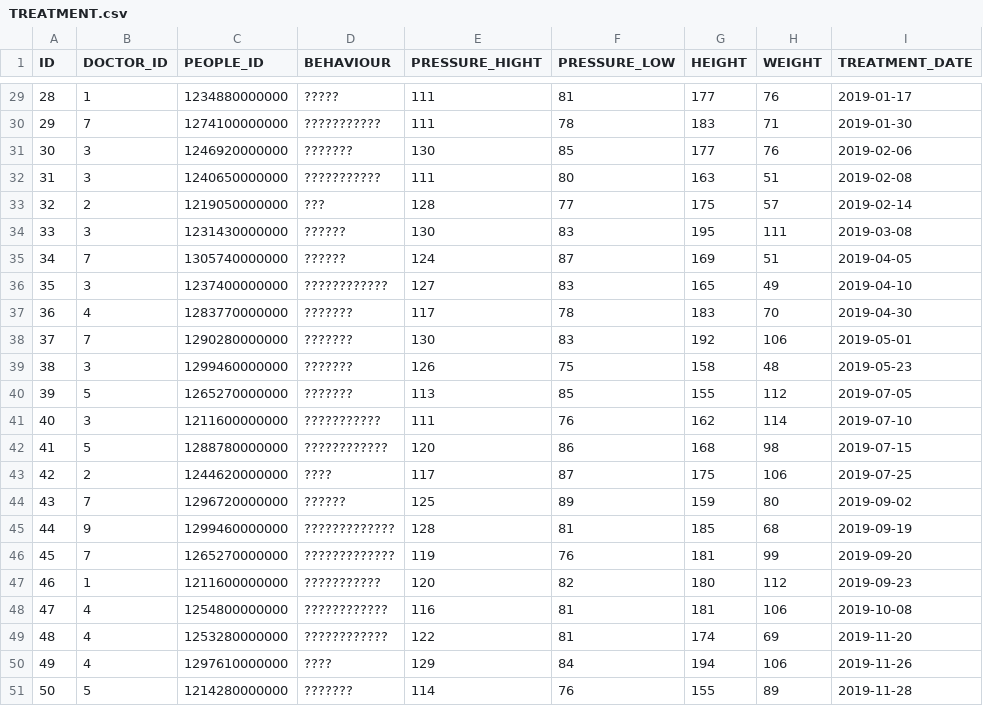
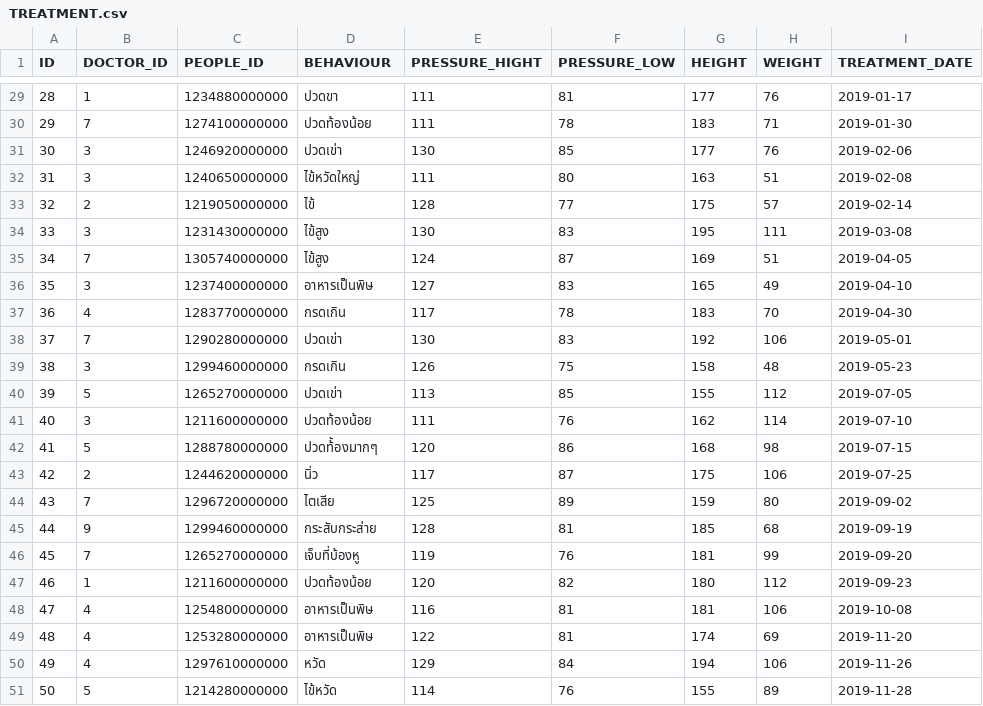
Before and after one commit to bdintu/clinic-api, a CSV file: csv/TREATMENT.csv, drawn as a sheet; only a part is shown, gaps mark what is left out; the diff covers the shown part only.

```diff
--- a/csv/TREATMENT.csv
+++ b/csv/TREATMENT.csv
@@ -29,23 +29,23 @@ ID,DOCTOR_ID ,PEOPLE_ID ,BEHAVIOUR ,PRESSURE_HIGHT ,PRESSURE_LOW ,HEIGHT ,WEIGHT
-28,1,1234880000000,?????,111,81,177,76,2019-01-17
-29,7,1274100000000,???????????,111,78,183,71,2019-01-30
-30,3,1246920000000,???????,130,85,177,76,2019-02-06
-31,3,1240650000000,???????????,111,80,163,51,2019-02-08
-32,2,1219050000000,???,128,77,175,57,2019-02-14
-33,3,1231430000000,??????,130,83,195,111,2019-03-08
-34,7,1305740000000,??????,124,87,169,51,2019-04-05
-35,3,1237400000000,????????????,127,83,165,49,2019-04-10
-36,4,1283770000000,???????,117,78,183,70,2019-04-30
-37,7,1290280000000,???????,130,83,192,106,2019-05-01
-38,3,1299460000000,???????,126,75,158,48,2019-05-23
-39,5,1265270000000,???????,113,85,155,112,2019-07-05
-40,3,1211600000000,???????????,111,76,162,114,2019-07-10
-41,5,1288780000000,????????????,120,86,168,98,2019-07-15
-42,2,1244620000000,????,117,87,175,106,2019-07-25
-43,7,1296720000000,??????,125,89,159,80,2019-09-02
-44,9,1299460000000,?????????????,128,81,185,68,2019-09-19
-45,7,1265270000000,?????????????,119,76,181,99,2019-09-20
-46,1,1211600000000,???????????,120,82,180,112,2019-09-23
-47,4,1254800000000,????????????,116,81,181,106,2019-10-08
-48,4,1253280000000,????????????,122,81,174,69,2019-11-20
-49,4,1297610000000,????,129,84,194,106,2019-11-26
-50,5,1214280000000,???????,114,76,155,89,2019-11-28
+28,1,1234880000000,ปวดขา,111,81,177,76,2019-01-17
+29,7,1274100000000,ปวดท้องน้อย,111,78,183,71,2019-01-30
+30,3,1246920000000,ปวดเข่า,130,85,177,76,2019-02-06
+31,3,1240650000000,ไข้หวัดใหญ่,111,80,163,51,2019-02-08
+32,2,1219050000000,ไข้,128,77,175,57,2019-02-14
+33,3,1231430000000,ไข้สูง,130,83,195,111,2019-03-08
+34,7,1305740000000,ไข้สูง,124,87,169,51,2019-04-05
+35,3,1237400000000,อาหารเป็นพิษ,127,83,165,49,2019-04-10
+36,4,1283770000000,กรดเกิน,117,78,183,70,2019-04-30
+37,7,1290280000000,ปวดเข่า,130,83,192,106,2019-05-01
+38,3,1299460000000,กรดเกิน,126,75,158,48,2019-05-23
+39,5,1265270000000,ปวดเข่า,113,85,155,112,2019-07-05
+40,3,1211600000000,ปวดท้องน้อย,111,76,162,114,2019-07-10
+41,5,1288780000000,ปวดท้้องมากๆ,120,86,168,98,2019-07-15
+42,2,1244620000000,นิ่ว,117,87,175,106,2019-07-25
+43,7,1296720000000,ไตเสีย,125,89,159,80,2019-09-02
+44,9,1299460000000,กระสับกระส่าย,128,81,185,68,2019-09-19
+45,7,1265270000000,เจ็บที่บ้องหู,119,76,181,99,2019-09-20
+46,1,1211600000000,ปวดท้องน้อย,120,82,180,112,2019-09-23
+47,4,1254800000000,อาหารเป็นพิษ,116,81,181,106,2019-10-08
+48,4,1253280000000,อาหารเป็นพิษ,122,81,174,69,2019-11-20
+49,4,1297610000000,หวัด,129,84,194,106,2019-11-26
+50,5,1214280000000,ไข้หวัด,114,76,155,89,2019-11-28
```
Also changed, not shown: 27 edited cells elsewhere in this file, csv/DOCTOR.csv, csv/DOCTOR_SPECIFIC.csv, 4 other files.
